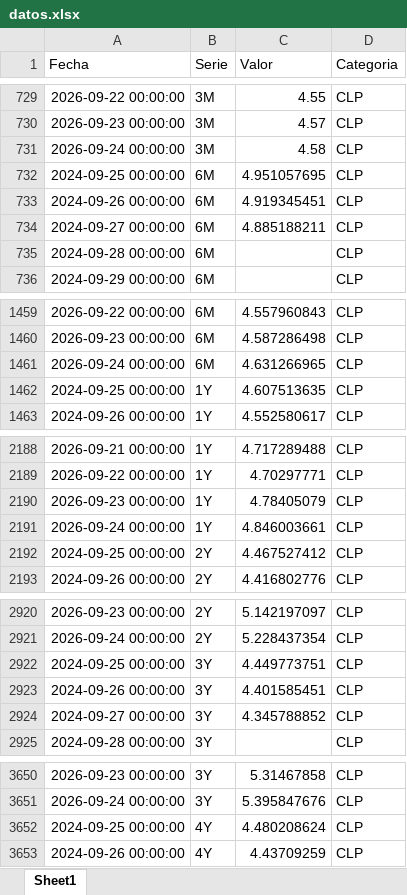
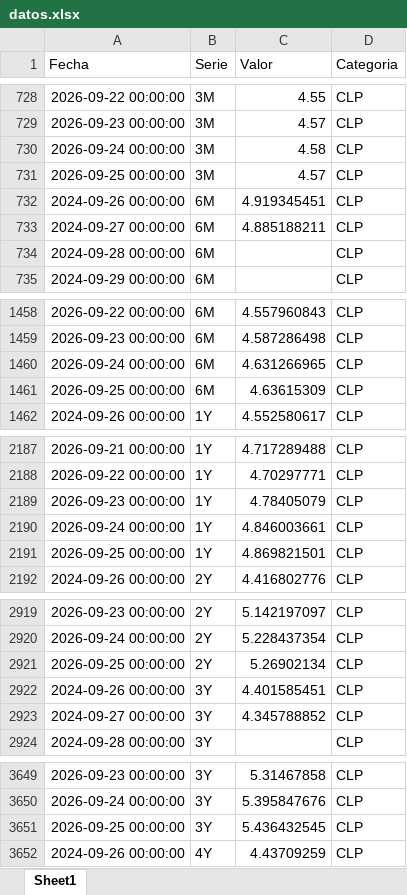
Before and after one commit to desarrollodf/tasas_swap, an Excel workbook: datos.xlsx, sheet Sheet1, drawn as a sheet; only a part is shown, gaps mark what is left out; values as stored, in another font and other column widths than the file's, no borders; removed rows and columns are numbered as before the commit, all else as after; the diff covers the shown part only; the diff names each change by its address in the sheet, - before the commit and + after, or states it on an @@ line.

```diff
--- a/datos.xlsx (sheet Sheet1)
+++ b/datos.xlsx (sheet Sheet1)
-row 732: 2024-09-25 00:00:00 | 6M | 4.951057695 | CLP
+row 731: 2026-09-25 00:00:00 | 3M | 4.57 | CLP
-row 1462: 2024-09-25 00:00:00 | 1Y | 4.607513635 | CLP
+row 1461: 2026-09-25 00:00:00 | 6M | 4.63615309 | CLP
-row 2192: 2024-09-25 00:00:00 | 2Y | 4.467527412 | CLP
+row 2191: 2026-09-25 00:00:00 | 1Y | 4.869821501 | CLP
-row 2922: 2024-09-25 00:00:00 | 3Y | 4.449773751 | CLP
+row 2921: 2026-09-25 00:00:00 | 2Y | 5.26902134 | CLP
-row 3652: 2024-09-25 00:00:00 | 4Y | 4.480208624 | CLP
+row 3651: 2026-09-25 00:00:00 | 3Y | 5.436432545 | CLP
```
Also changed, not shown: 14 added rows and 14 removed rows elsewhere in this sheet.
